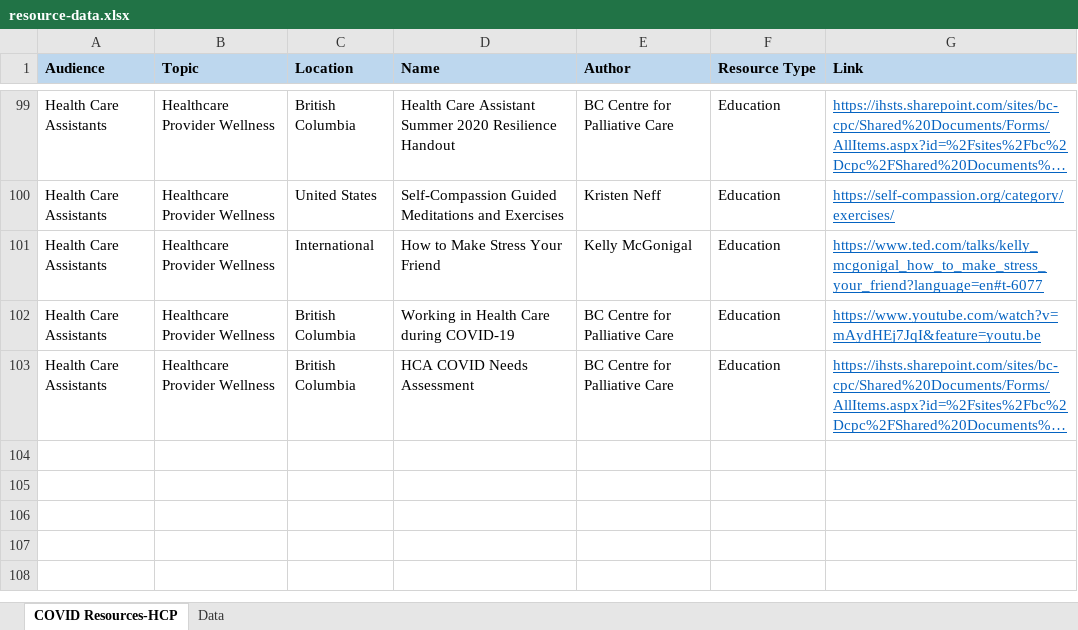
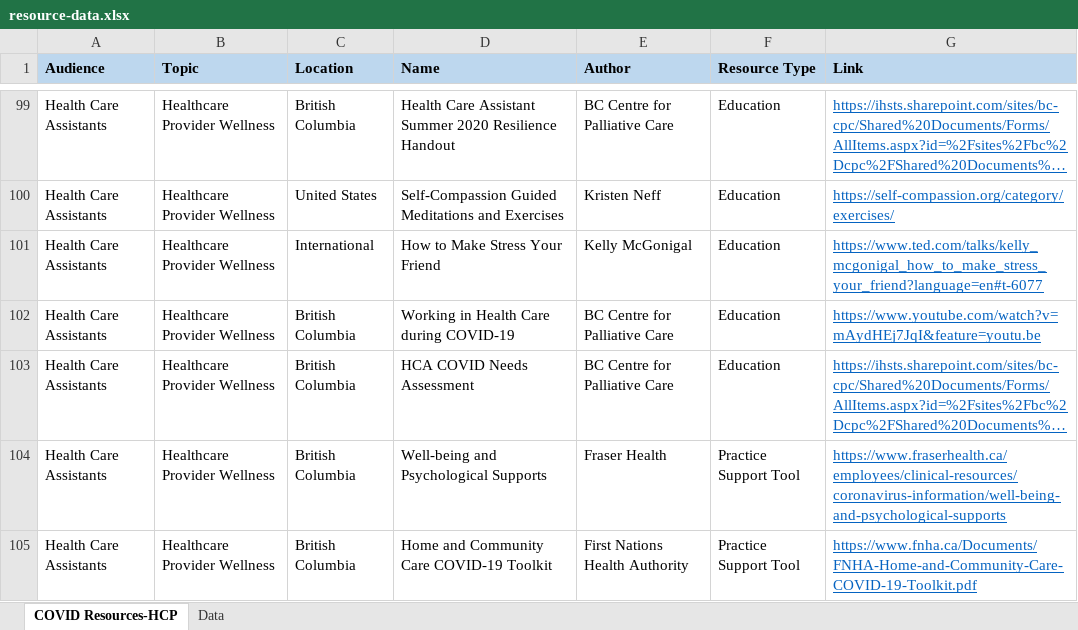
Before and after one commit to BC-CPC/covid-backend, an Excel workbook: resource-data.xlsx, sheet COVID Resources-HCP, drawn as a sheet; only a part is shown, gaps mark what is left out; long unchanged cells end in …; values as stored, in another font and other column widths than the file's, no borders; conditional formats not drawn; the diff names each change by its address in the sheet, - before the commit and + after, or states it on an @@ line.

Commit message:
Add files via upload

```diff
--- a/resource-data.xlsx (sheet COVID Resources-HCP)
+++ b/resource-data.xlsx (sheet COVID Resources-HCP)
+row 104: Health Care Assistants | Healthcare Provider Wellness | British Columbia | Well-being and Psychological Supports | Fraser Health | Practice Support Tool | https://www.fraserhealth.ca/employees/clinical-resources/coronavirus-information/well-being-and-psychological-supports
+row 105: Health Care Assistants | Healthcare Provider Wellness | British Columbia | Home and Community Care COVID-19 Toolkit | First Nations Health Authority | Practice Support Tool | https://www.fnha.ca/Documents/FNHA-Home-and-Community-Care-COVID-19-Toolkit.pdf
```
